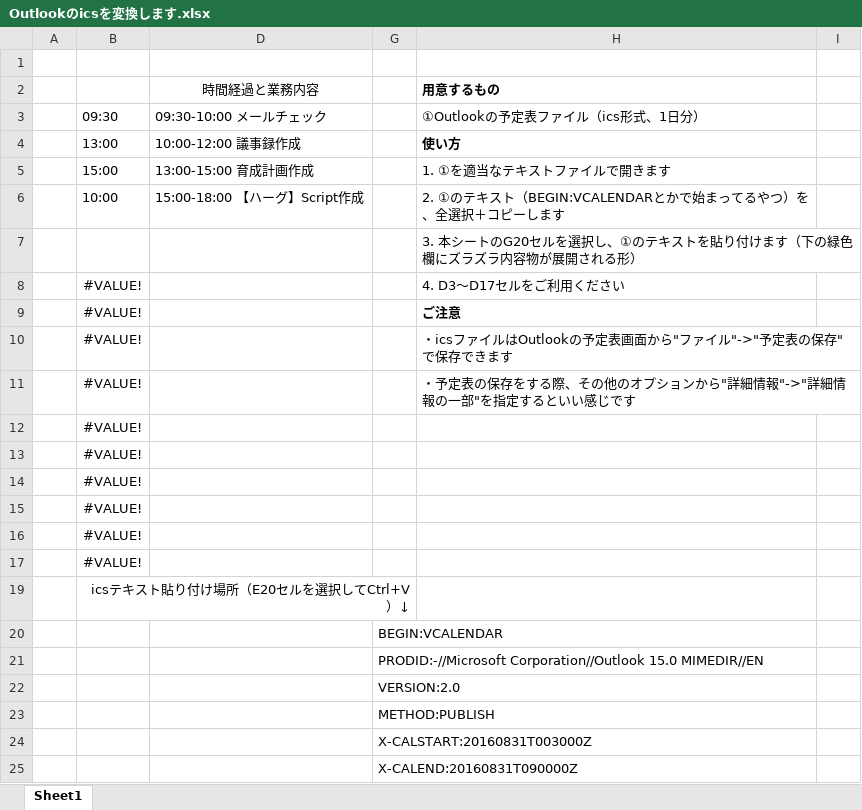
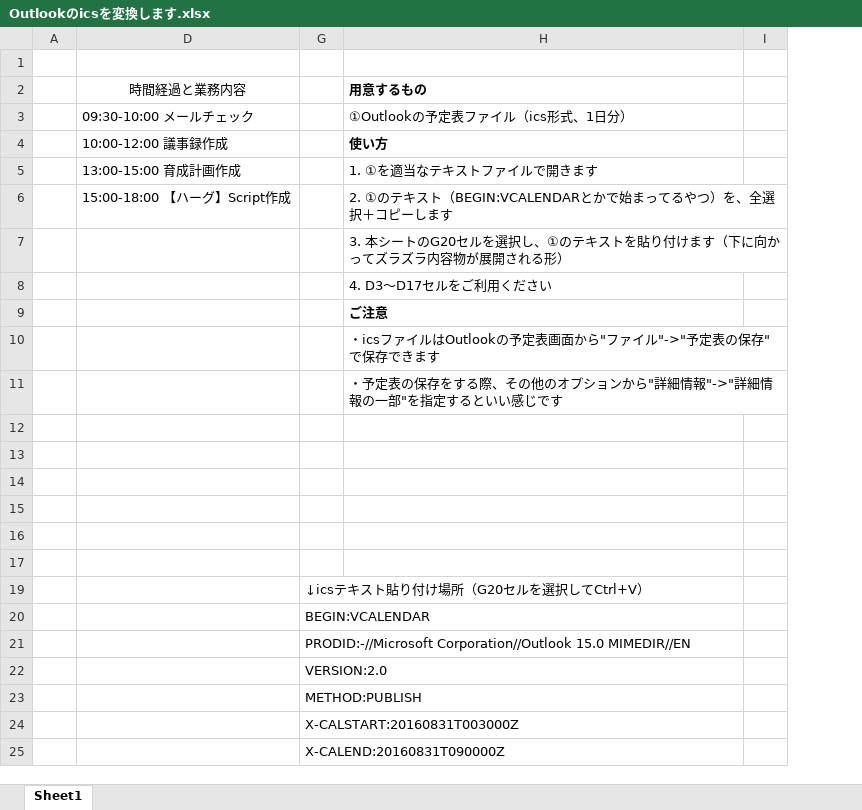
Before and after one commit to ittooo66/myAHK, an Excel workbook: Outlookのicsを変換します.xlsx, sheet Sheet1, drawn as a sheet; only a part is shown; values as stored, in another font and other column widths than the file's, no borders; the diff names each change by its address in the sheet, - before the commit and + after, or states it on an @@ line.

Commit message:
syuusei

```diff
--- a/Outlookのicsを変換します.xlsx (sheet Sheet1)
+++ b/Outlookのicsを変換します.xlsx (sheet Sheet1)
@@ column B hidden, rows 3-19: 09:30 | 13:00 | 15:00 | 10:00 |  | #VALUE! | #VALUE! | #VALUE! | #VALUE! | #VALUE! | #VALUE! | #VALUE! | #VALUE! | #VALUE! | #VALUE! | icsテキスト貼り付け場所（E20セルを選択してCtrl+V）↓ @@
-H7 (用意するもの): …ます（下の緑色欄にズラズラ…
+H7 (用意するもの): …ます（下に向かってズラズラ…
-G19: (empty)
+G19: ↓icsテキスト貼り付け場所（G20セルを選択してCtrl+V）
+G19:H19 merged
```
